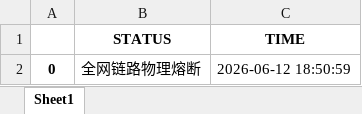
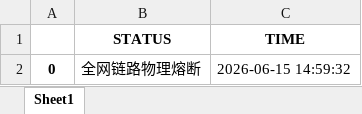
Before and after one commit to jimchen80/A-Share-Strategy-10, an Excel workbook: index.xlsx, sheet Sheet1, drawn as a sheet; values as stored, in another font and other column widths than the file's, no borders; the diff names each change by its address in the sheet, - before the commit and + after, or states it on an @@ line.

Commit message:
Auto-Update: V10 Yahoo-Link [Mon Jun 15 06:59:37 UTC 2026]

```diff
--- a/index.xlsx (sheet Sheet1)
+++ b/index.xlsx (sheet Sheet1)
-C2 (TIME): 2026-06-12 18:50:59
+C2 (TIME): 2026-06-15 14:59:32
```
